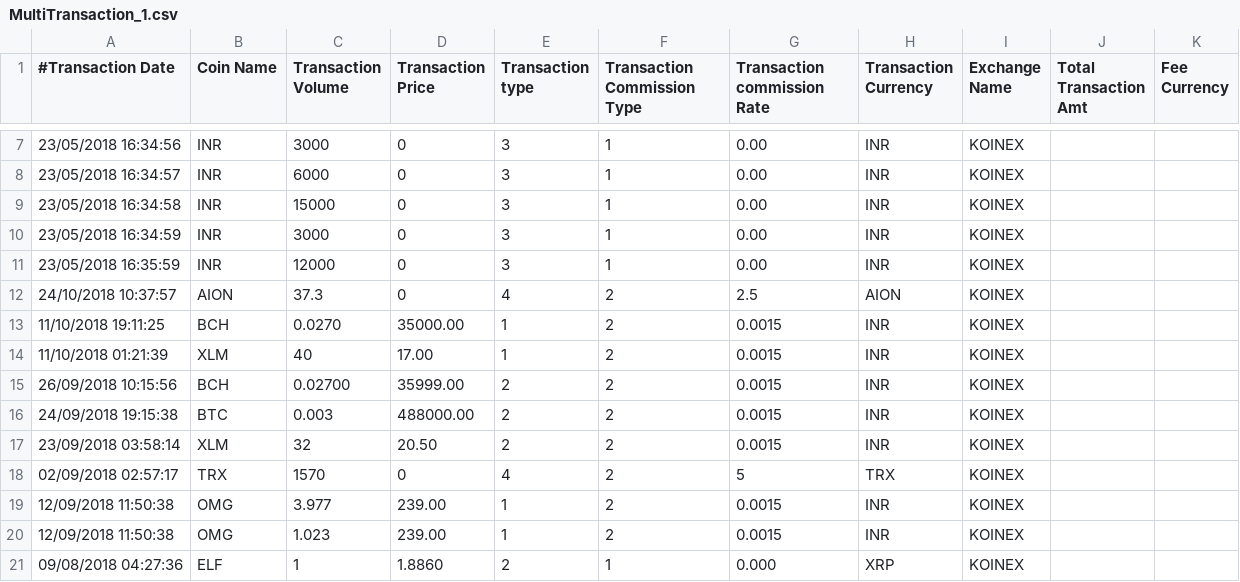
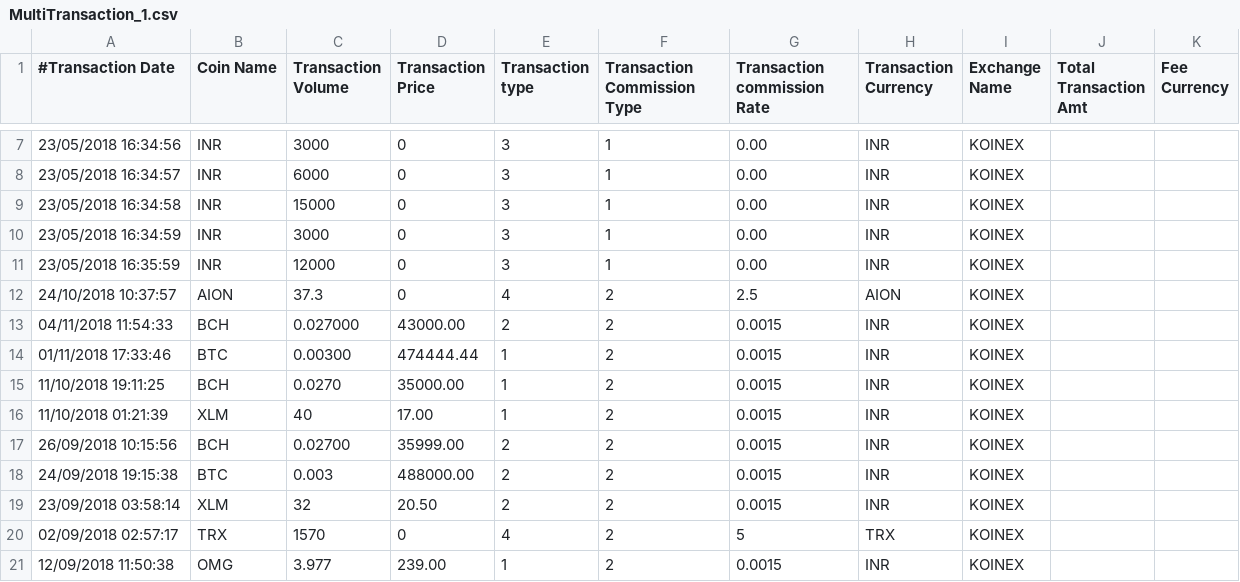
Before and after one commit to gopalkec24/Coin_Dashboard, a CSV file: Documents/MultiTransaction_1.csv, drawn as a sheet; only a part is shown, gaps mark what is left out; the shorter side is filled out with more unchanged rows; the diff covers the shown part only.

```diff
--- a/Documents/MultiTransaction_1.csv
+++ b/Documents/MultiTransaction_1.csv
@@ -12,2 +12,4 @@
 24/10/2018 10:37:57,AION,37.3,0,4,2,2.5,AION,KOINEX
+04/11/2018 11:54:33,BCH,0.027000,43000.00,2,2,0.0015,INR,KOINEX
+01/11/2018 17:33:46,BTC,0.00300,474444.44,1,2,0.0015,INR,KOINEX
 11/10/2018 19:11:25,BCH,0.0270,35000.00,1,2,0.0015,INR,KOINEX
```
Also changed, not shown: 14 added rows and 21 edited cells elsewhere in this file, 7 other files.
